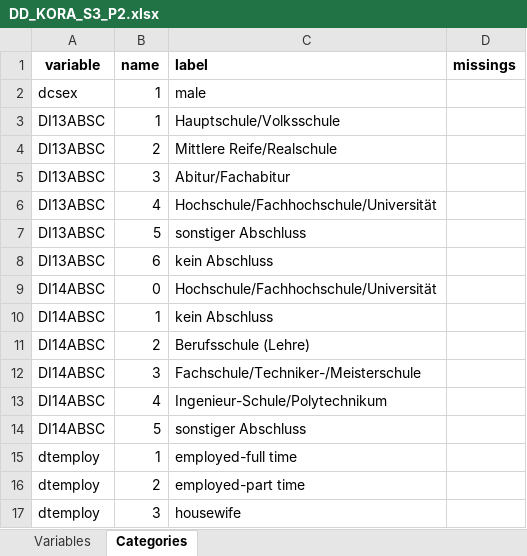
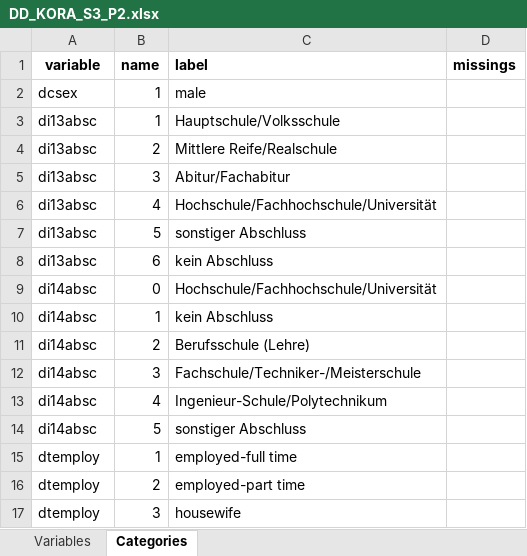
Before and after one commit to nfdi4health/use-cases-harmonisation, an Excel workbook: rmonize/data_dictionary/DD_KORA_S3_P2.xlsx, sheet Categories, drawn as a sheet; only a part is shown; values as stored, in another font and other column widths than the file's, no borders; the diff names each change by its address in the sheet, - before the commit and + after, or states it on an @@ line.

Commit message:
KORA-5 changing education variable names input to lowercase according to e-mail exchange with data manager + tested for correct algorithm with defined data set + corrected some harmonisation status entries

```diff
--- a/rmonize/data_dictionary/DD_KORA_S3_P2.xlsx (sheet Categories)
+++ b/rmonize/data_dictionary/DD_KORA_S3_P2.xlsx (sheet Categories)
-A3:A8 (variable): DI13ABSC
+A3:A8 (variable): di13absc
-A9:A14 (variable): DI14ABSC
+A9:A14 (variable): di14absc
```
Also changed, not shown: sheet Variables, rmonize/data_proc_elem/DPE_KORA_S1_P2.xlsx, 22 other files.
